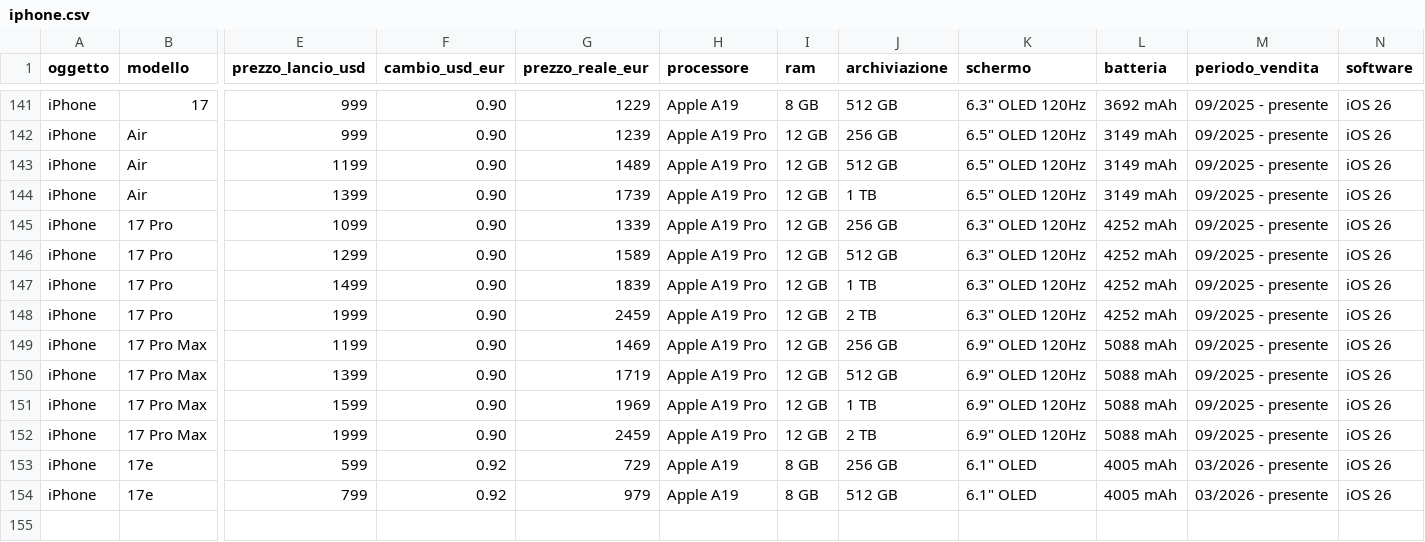
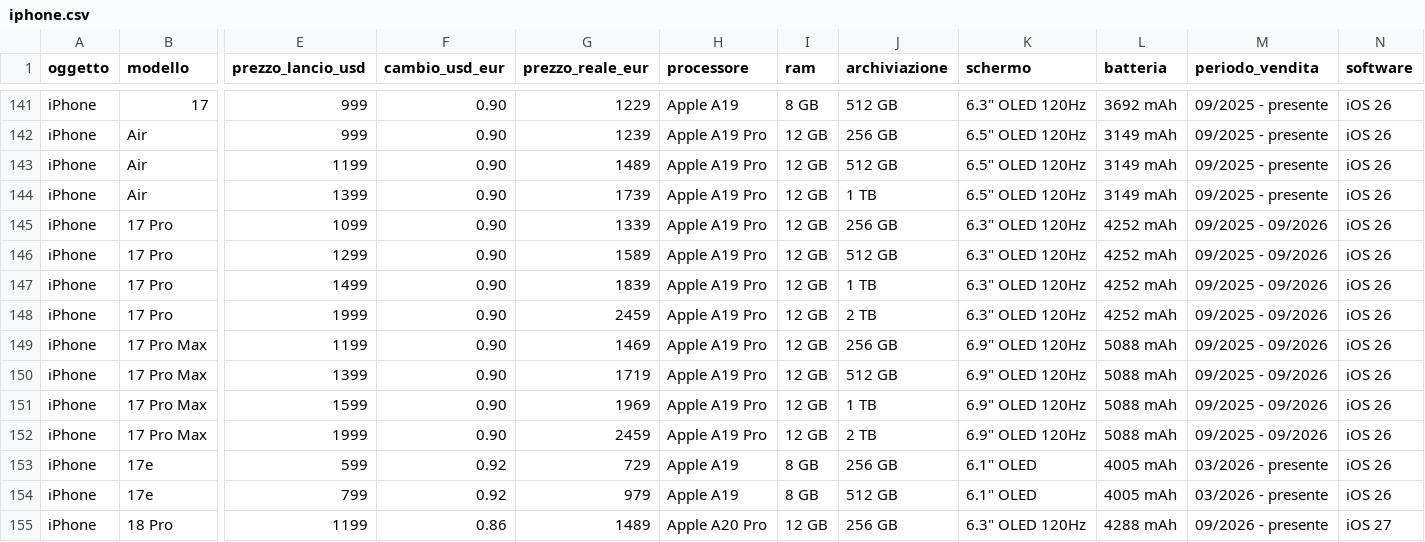
Before and after one commit to LukePalmDev/apple-archive, a CSV file: data/iphone.csv, drawn as a sheet; only a part is shown, gaps mark what is left out; rows hold the shown columns only; the diff covers the shown part only; the diff names each change by its address in the sheet, - before the commit and + after, or states it on an @@ line.

```diff
--- a/data/iphone.csv
+++ b/data/iphone.csv
-M145:M152 (periodo_vendita): 09/2025 - presente
+M145:M152 (periodo_vendita): 09/2025 - 09/2026
+row 155: iPhone | 18 Pro | 1199 | 0.86 | 1489 | Apple A20 Pro | 12 GB | 256 GB | 6.3" OLED 120Hz | 4288 mAh | 09/2026 - presente | iOS 27
```
Also changed, not shown: 11 added rows elsewhere in this file, data/apple-watch.csv, data/cuffie.csv, 1 other file.
